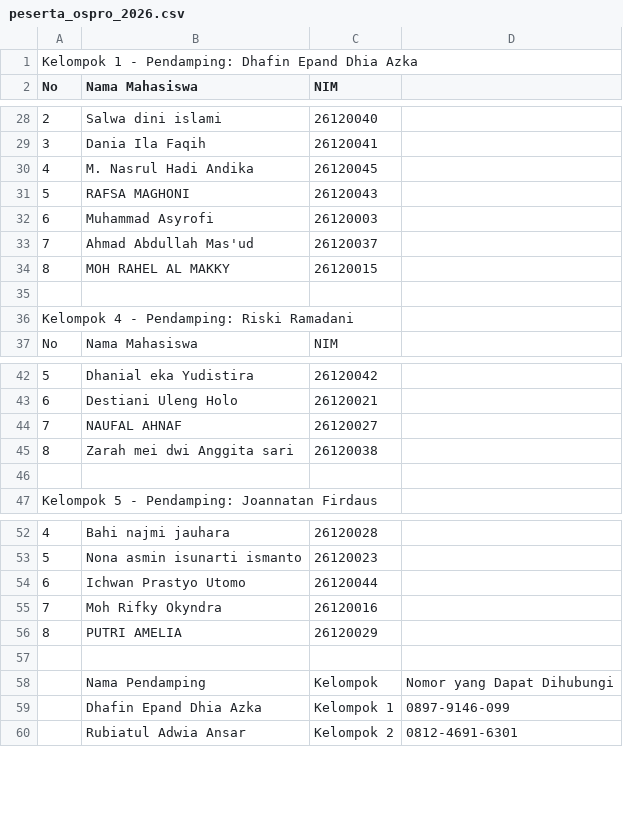
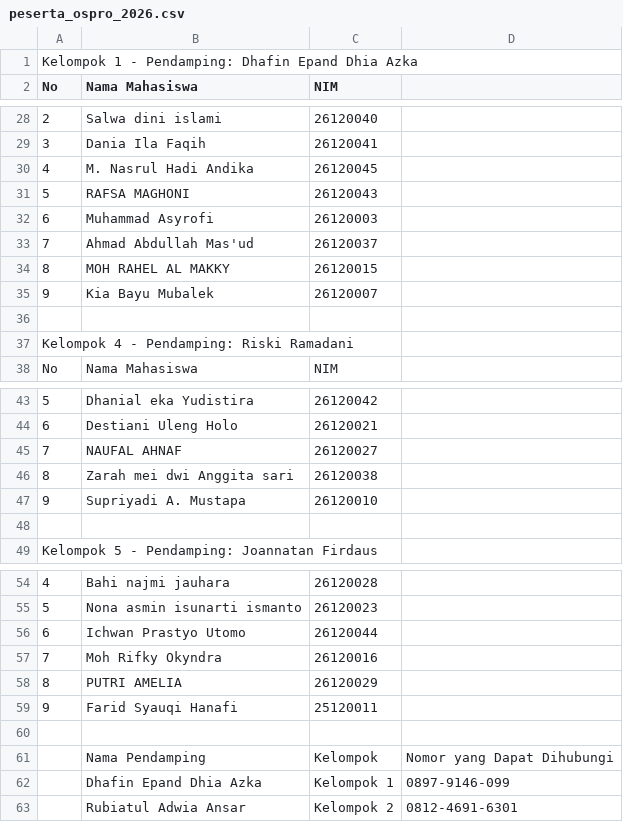
Before and after one commit to ahmadzamzamiarek123-debug/Ospro, a CSV file: data/peserta_ospro_2026.csv, drawn as a sheet; only a part is shown, gaps mark what is left out; the diff names each change by its address in the sheet, - before the commit and + after, or states it on an @@ line.

Commit message:
data(peserta): tambahkan 3 maba (Kia Bayu, Supriyadi, Farid) total 45 peserta

```diff
--- a/data/peserta_ospro_2026.csv
+++ b/data/peserta_ospro_2026.csv
+row 35: 9 | Kia Bayu Mubalek | 26120007
+row 47: 9 | Supriyadi A. Mustapa | 26120010
+row 59: 9 | Farid Syauqi Hanafi | 25120011
```
